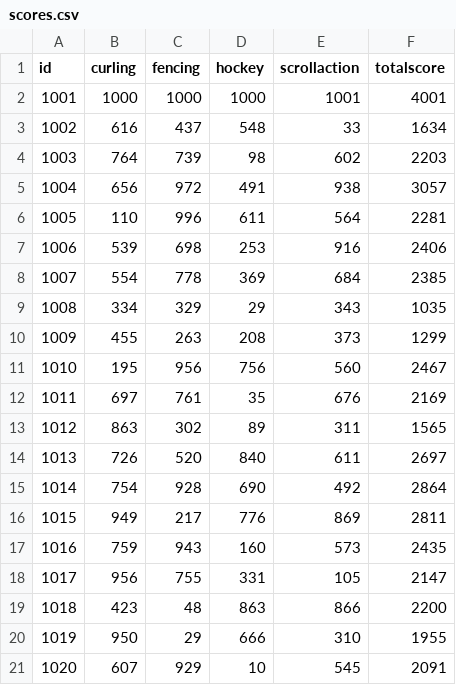
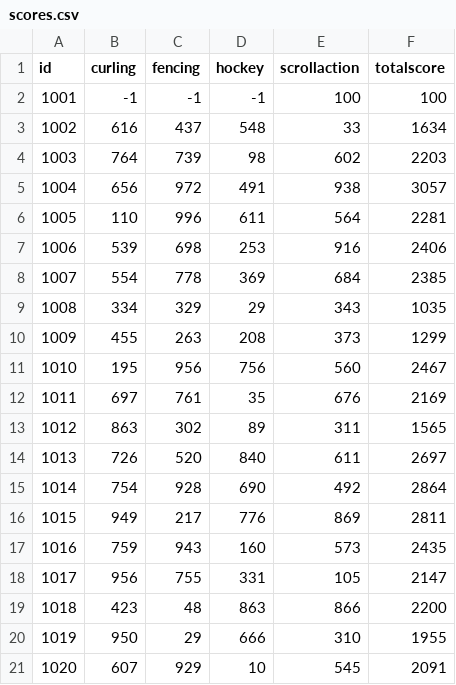
Before and after one commit to WatanabeMasaaki/2024kosensai_rank_board, a CSV file: scores.csv, drawn as a sheet.

```diff
--- a/scores.csv
+++ b/scores.csv
@@ -1,3 +1,3 @@
 id,curling,fencing,hockey,scrollaction,totalscore
-1001,1000,1000,1000,1001,4001
+1001,-1,-1,-1,100,100
 1002,616,437,548,33,1634
```
Also changed, not shown: 2 other files.
